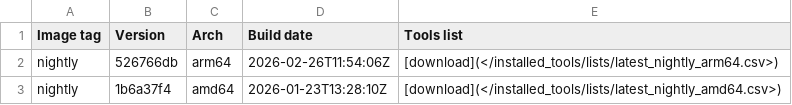
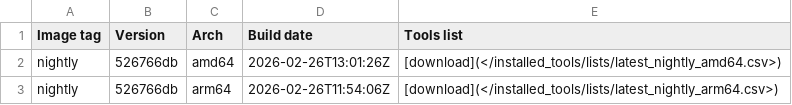
Before and after one commit to j3din00b/Exegol-docs, a CSV file: docs/src/public/installed_tools/nightly.csv, drawn as a sheet; removed rows and columns are numbered as before the commit, all else as after; the diff names each change by its address in the sheet, - before the commit and + after, or states it on an @@ line.

```diff
--- a/docs/src/public/installed_tools/nightly.csv
+++ b/docs/src/public/installed_tools/nightly.csv
+row 2: nightly | 526766db | amd64 | 2026-02-26T13:01:26Z | [download](</installed_tools/lists/latest_nightly_amd64.csv>)
-row 3: nightly | 1b6a37f4 | amd64 | 2026-01-23T13:28:10Z | [download](</installed_tools/lists/latest_nightly_amd64.csv>)
```
